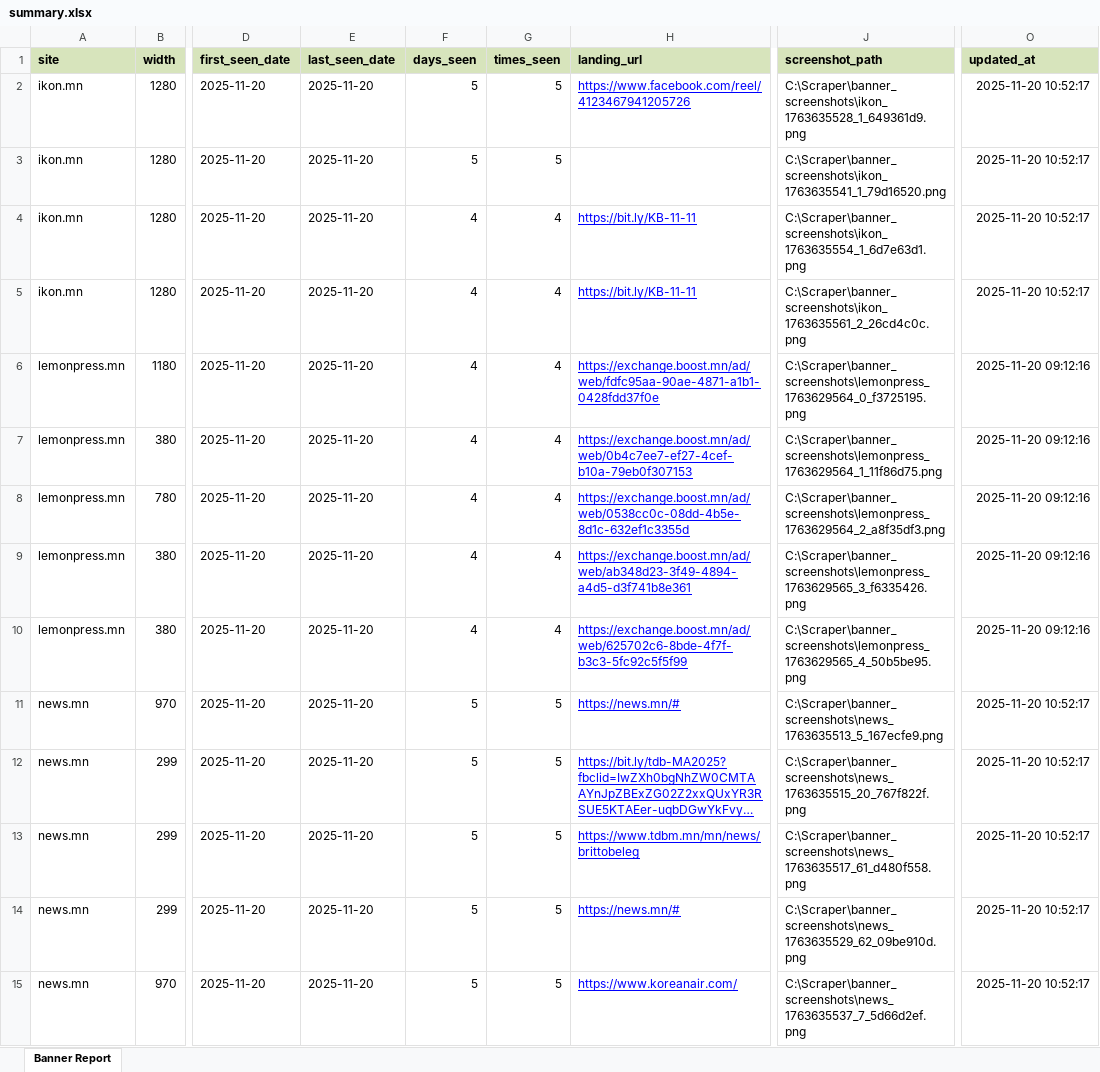
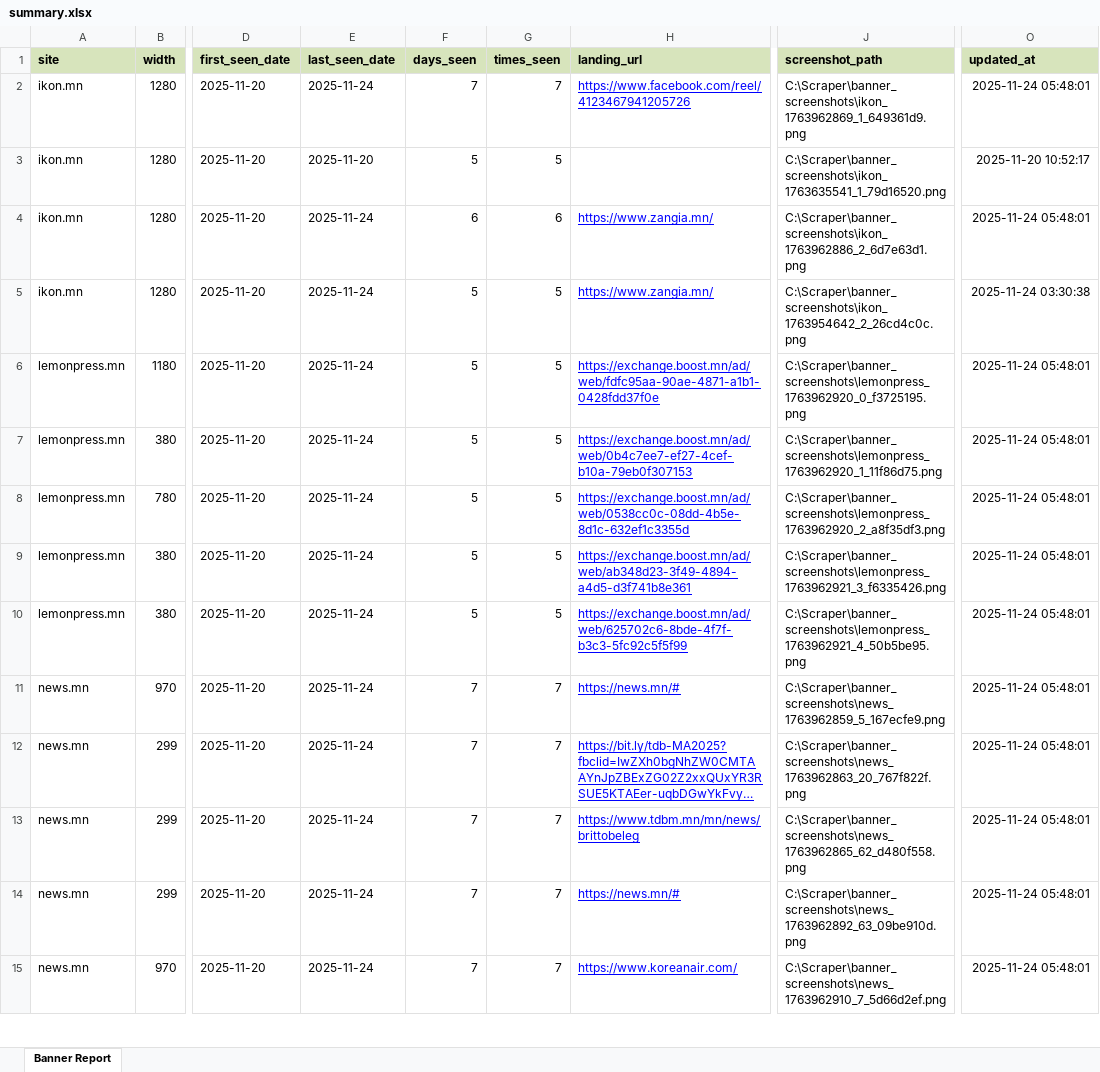
Before and after one commit to Twinkie0528/scraper, an Excel workbook: _export/summary.xlsx, sheet Banner Report, drawn as a sheet; only a part is shown, gaps mark what is left out; long unchanged cells end in …; values as stored, in another font and other column widths than the file's, no borders; the diff covers the shown part only; the diff names each change by its address in the sheet, - before the commit and + after, or states it on an @@ line.

```diff
--- a/_export/summary.xlsx (sheet Banner Report)
+++ b/_export/summary.xlsx (sheet Banner Report)
-E2 (last_seen_date): 2025-11-20
+E2 (last_seen_date): 2025-11-24
-F2 (days_seen): 5
+F2 (days_seen): 7
-G2 (times_seen): 5
+G2 (times_seen): 7
-J2 (screenshot_path): C:\Scraper\banner_screenshots\ikon_1763635528_1_649361d9.png
+J2 (screenshot_path): C:\Scraper\banner_screenshots\ikon_1763962869_1_649361d9.png
-O2 (updated_at): 2025-11-20 10:52:17
+O2 (updated_at): 2025-11-24 05:48:01
-E4:E15 (last_seen_date): 2025-11-20
+E4:E15 (last_seen_date): 2025-11-24
-F4 (days_seen): 4
+F4 (days_seen): 6
-G4 (times_seen): 4
+G4 (times_seen): 6
-H4:H5 (landing_url): https://bit.ly/KB-11-11
+H4:H5 (landing_url): https://www.zangia.mn/
-J4 (screenshot_path): C:\Scraper\banner_screenshots\ikon_1763635554_1_6d7e63d1.png
+J4 (screenshot_path): C:\Scraper\banner_screenshots\ikon_1763962886_2_6d7e63d1.png
-O4 (updated_at): 2025-11-20 10:52:17
+O4 (updated_at): 2025-11-24 05:48:01
-F5:F10 (days_seen): 4
+F5:F10 (days_seen): 5
-G5:G10 (times_seen): 4
+G5:G10 (times_seen): 5
-J5 (screenshot_path): C:\Scraper\banner_screenshots\ikon_1763635561_2_26cd4c0c.png
+J5 (screenshot_path): C:\Scraper\banner_screenshots\ikon_1763954642_2_26cd4c0c.png
-O5 (updated_at): 2025-11-20 10:52:17
+O5 (updated_at): 2025-11-24 03:30:38
-J6 (screenshot_path): C:\Scraper\banner_screenshots\lemonpress_1763629564_0_f3725195.png
+J6 (screenshot_path): C:\Scraper\banner_screenshots\lemonpress_1763962920_0_f3725195.png
-O6:O10 (updated_at): 2025-11-20 09:12:16
+O6:O10 (updated_at): 2025-11-24 05:48:01
-J7 (screenshot_path): C:\Scraper\banner_screenshots\lemonpress_1763629564_1_11f86d75.png
+J7 (screenshot_path): C:\Scraper\banner_screenshots\lemonpress_1763962920_1_11f86d75.png
-J8 (screenshot_path): C:\Scraper\banner_screenshots\lemonpress_1763629564_2_a8f35df3.png
+J8 (screenshot_path): C:\Scraper\banner_screenshots\lemonpress_1763962920_2_a8f35df3.png
-J9 (screenshot_path): C:\Scraper\banner_screenshots\lemonpress_1763629565_3_f6335426.png
+J9 (screenshot_path): C:\Scraper\banner_screenshots\lemonpress_1763962921_3_f6335426.png
-J10 (screenshot_path): C:\Scraper\banner_screenshots\lemonpress_1763629565_4_50b5be95.png
+J10 (screenshot_path): C:\Scraper\banner_screenshots\lemonpress_1763962921_4_50b5be95.png
-F11:F15 (days_seen): 5
+F11:F15 (days_seen): 7
-G11:G15 (times_seen): 5
+G11:G15 (times_seen): 7
-J11 (screenshot_path): C:\Scraper\banner_screenshots\news_1763635513_5_167ecfe9.png
+J11 (screenshot_path): C:\Scraper\banner_screenshots\news_1763962859_5_167ecfe9.png
-O11:O15 (updated_at): 2025-11-20 10:52:17
+O11:O15 (updated_at): 2025-11-24 05:48:01
-J12 (screenshot_path): C:\Scraper\banner_screenshots\news_1763635515_20_767f822f.png
+J12 (screenshot_path): C:\Scraper\banner_screenshots\news_1763962863_20_767f822f.png
-J13 (screenshot_path): C:\Scraper\banner_screenshots\news_1763635517_61_d480f558.png
+J13 (screenshot_path): C:\Scraper\banner_screenshots\news_1763962865_62_d480f558.png
-J14 (screenshot_path): C:\Scraper\banner_screenshots\news_1763635529_62_09be910d.png
+J14 (screenshot_path): C:\Scraper\banner_screenshots\news_1763962892_63_09be910d.png
-J15 (screenshot_path): C:\Scraper\banner_screenshots\news_1763635537_7_5d66d2ef.png
+J15 (screenshot_path): C:\Scraper\banner_screenshots\news_1763962910_7_5d66d2ef.png
```
Also changed, not shown: 1 added row and 46 edited cells elsewhere in this sheet, 12 other files.
